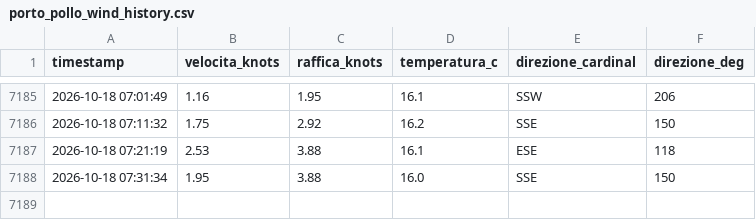
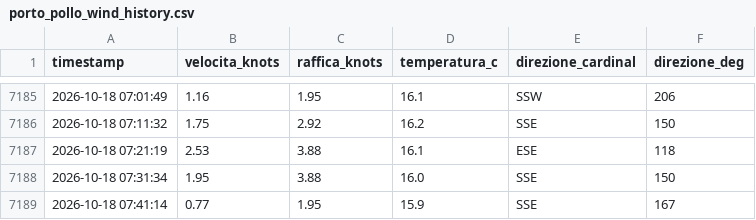
Before and after one commit to bubestube/Wind-PP, a CSV file: porto_pollo_wind_history.csv, drawn as a sheet; only a part is shown, gaps mark what is left out.

```diff
--- a/porto_pollo_wind_history.csv
+++ b/porto_pollo_wind_history.csv
@@ -7188 +7188,2 @@ timestamp,velocita_knots,raffica_knots,temperatura_c,direzione_cardinal,direzion
 2026-10-18 07:31:34,1.95,3.88,16.0,SSE,150
+2026-10-18 07:41:14,0.77,1.95,15.9,SSE,167
```
